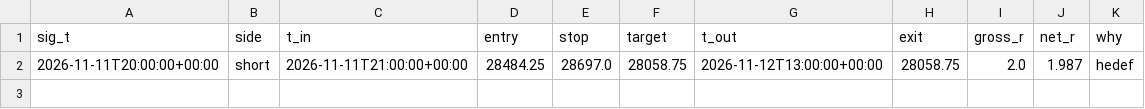
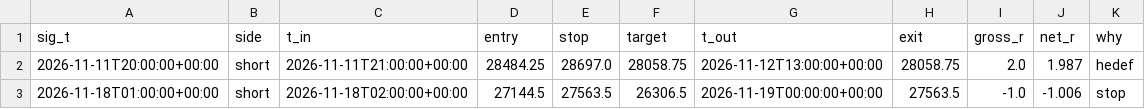
Before and after one commit to traxguo/ASGO.ai, a CSV file: forward/paper_aslan_nas/trades.csv, drawn as a sheet; the diff names each change by its address in the sheet, - before the commit and + after, or states it on an @@ line.

```diff
--- a/forward/paper_aslan_nas/trades.csv
+++ b/forward/paper_aslan_nas/trades.csv
+row 3: 2026-11-18T01:00:00+00:00 | short | 2026-11-18T02:00:00+00:00 | 27144.5 | 27563.5 | 26306.5 | 2026-11-19T00:00:00+00:00 | 27563.5 | -1.0 | -1.006 | stop
```
Also changed, not shown: forward/paper_aslan_nas/bars.csv, forward/paper_aslan_nas_maxopen2/trades.csv, 3 other files.
